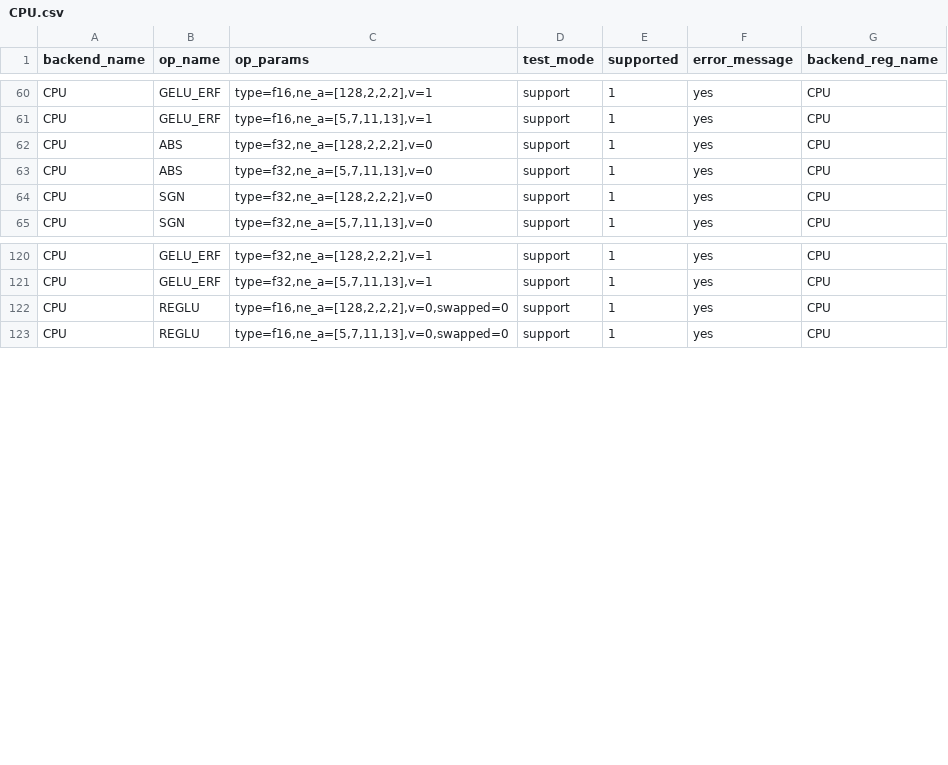
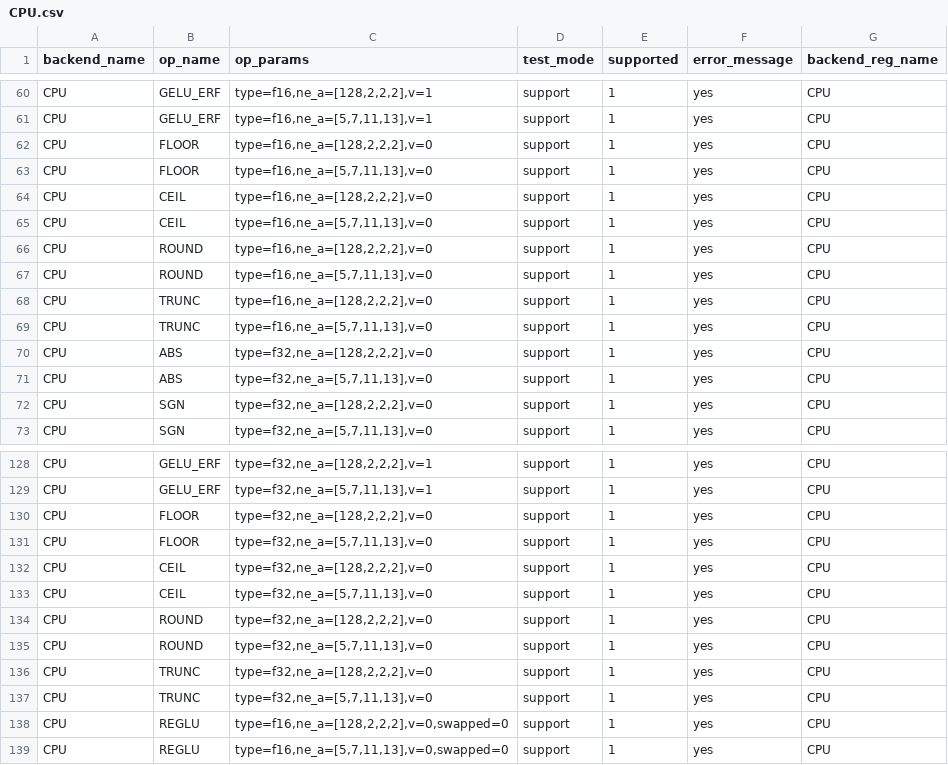
Before and after one commit to The-Monk/llama.cpp, a CSV file: docs/ops/CPU.csv, drawn as a sheet; only a part is shown, gaps mark what is left out; the diff names each change by its address in the sheet, - before the commit and + after, or states it on an @@ line.

Commit message:
cpu : add FLOOR, CEIL, ROUND and TRUNC unary operators (#16083)
* CPU: Add support for FLOOR,CEIL,ROUND and TRUNC unary operators

- Added the operators to unary op enum
- Implemented API functions
- Implemented forward and unary-op logic in CPU backend
- Updated ggml_get_n_tasks
- Updated operators names array and static_assert
- Updated docs and enabled automatic tests

* docs: add documentation for ggml_trunc and ggml_trunc_inplace in ggml.h

* chore: remove trailing whitespace from ggml.h

* Remove unresolved merge markers

* Apply review suggestions: cleanup formatting, enum order and leftover artifacts

* Regenerate ops.md using create_ops_docs.py

```diff
--- a/docs/ops/CPU.csv
+++ b/docs/ops/CPU.csv
+row 62: CPU | FLOOR | type=f16,ne_a=[128,2,2,2],v=0 | support | 1 | yes | CPU
+row 63: CPU | FLOOR | type=f16,ne_a=[5,7,11,13],v=0 | support | 1 | yes | CPU
+row 64: CPU | CEIL | type=f16,ne_a=[128,2,2,2],v=0 | support | 1 | yes | CPU
+row 65: CPU | CEIL | type=f16,ne_a=[5,7,11,13],v=0 | support | 1 | yes | CPU
+row 66: CPU | ROUND | type=f16,ne_a=[128,2,2,2],v=0 | support | 1 | yes | CPU
+row 67: CPU | ROUND | type=f16,ne_a=[5,7,11,13],v=0 | support | 1 | yes | CPU
+row 68: CPU | TRUNC | type=f16,ne_a=[128,2,2,2],v=0 | support | 1 | yes | CPU
+row 69: CPU | TRUNC | type=f16,ne_a=[5,7,11,13],v=0 | support | 1 | yes | CPU
+row 130: CPU | FLOOR | type=f32,ne_a=[128,2,2,2],v=0 | support | 1 | yes | CPU
+row 131: CPU | FLOOR | type=f32,ne_a=[5,7,11,13],v=0 | support | 1 | yes | CPU
+row 132: CPU | CEIL | type=f32,ne_a=[128,2,2,2],v=0 | support | 1 | yes | CPU
+row 133: CPU | CEIL | type=f32,ne_a=[5,7,11,13],v=0 | support | 1 | yes | CPU
+row 134: CPU | ROUND | type=f32,ne_a=[128,2,2,2],v=0 | support | 1 | yes | CPU
+row 135: CPU | ROUND | type=f32,ne_a=[5,7,11,13],v=0 | support | 1 | yes | CPU
+row 136: CPU | TRUNC | type=f32,ne_a=[128,2,2,2],v=0 | support | 1 | yes | CPU
+row 137: CPU | TRUNC | type=f32,ne_a=[5,7,11,13],v=0 | support | 1 | yes | CPU
```
Also changed, not shown: 7 other files.
